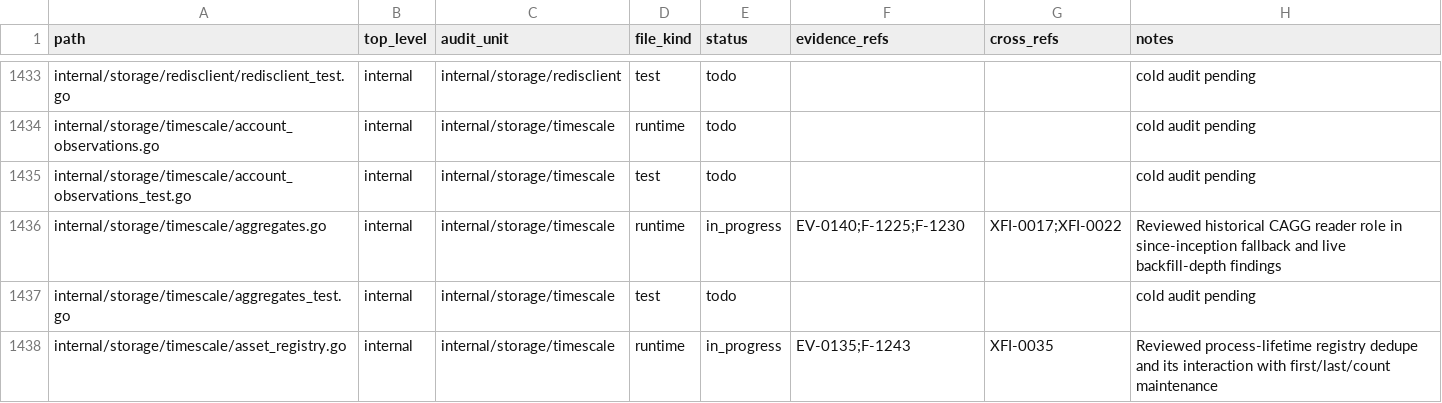
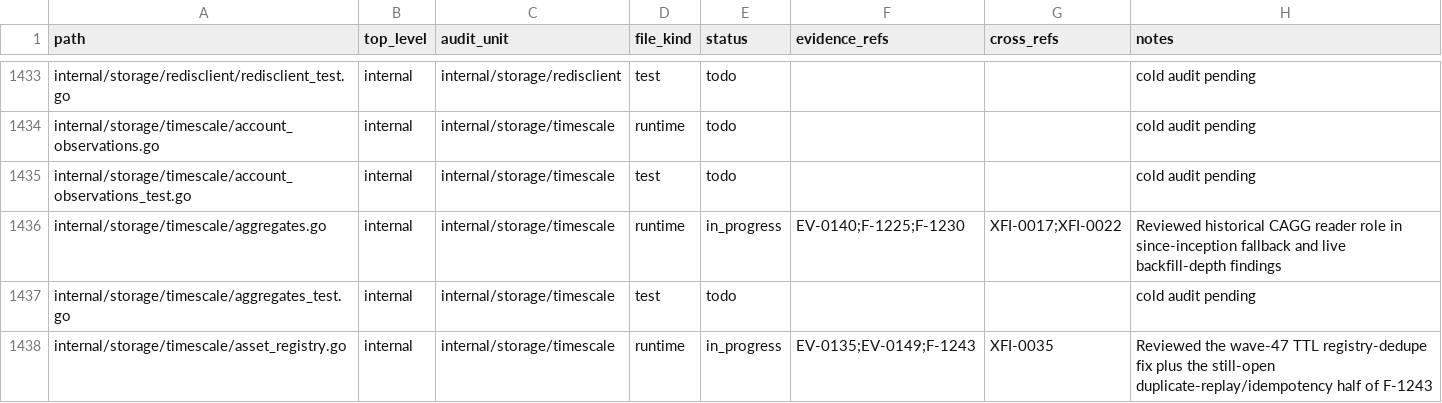
Before and after one commit to Stellar-Index/StellarIndex, a TSV file: docs/audit-2026-05-12-codex/inventory/file-coverage.tsv, drawn as a sheet; only a part is shown, gaps mark what is left out; the diff covers the shown part only.

```diff
--- a/docs/audit-2026-05-12-codex/inventory/file-coverage.tsv
+++ b/docs/audit-2026-05-12-codex/inventory/file-coverage.tsv
@@ -1437,2 +1437,2 @@ internal/storage/timescale/aggregates.go	internal	internal/storage/timescale	run
 internal/storage/timescale/aggregates_test.go	internal	internal/storage/timescale	test	todo			cold audit pending
-internal/storage/timescale/asset_registry.go	internal	internal/storage/timescale	runtime	in_progress	EV-0135;F-1243	XFI-0035	Reviewed process-lifetime registry dedupe and its interaction with first/last/count maintenance
+internal/storage/timescale/asset_registry.go	internal	internal/storage/timescale	runtime	in_progress	EV-0135;EV-0149;F-1243	XFI-0035	Reviewed the wave-47 TTL registry-dedupe fix plus the still-open duplicate-replay/idempotency half of F-1243
```
Also changed, not shown: 1 added row and 10 edited cells elsewhere in this file, 13 other files.
